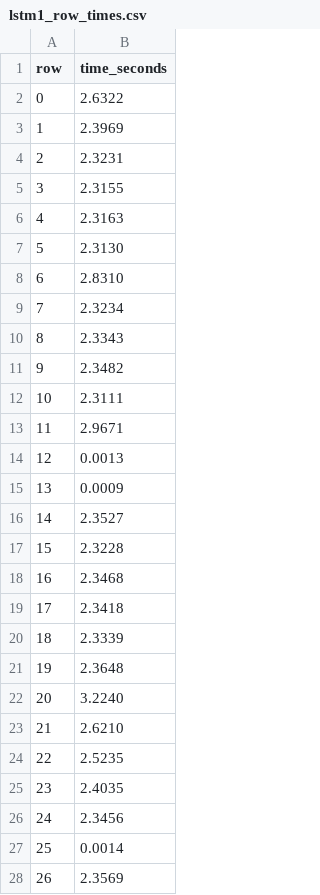
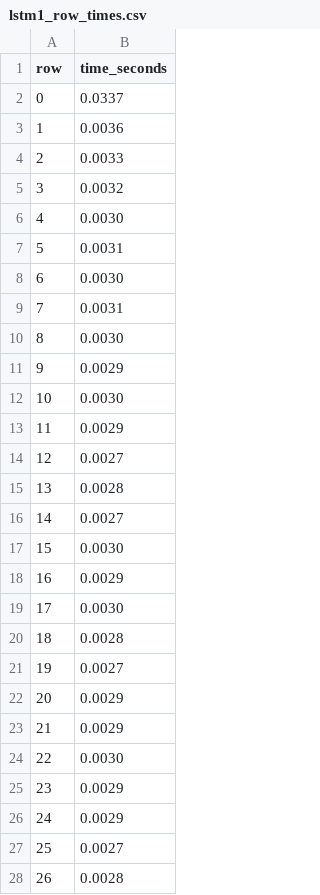
Before and after one commit to mahfuzmiah/individual-project-mahfuzmiah, a CSV file: predictions/LSTM/runtimes/lstm1_row_times.csv, drawn as a sheet; only a part is shown; the diff covers the shown part only.

```diff
--- a/predictions/LSTM/runtimes/lstm1_row_times.csv
+++ b/predictions/LSTM/runtimes/lstm1_row_times.csv
@@ -1,28 +1,28 @@
 row,time_seconds
-0,2.6322
-1,2.3969
-2,2.3231
-3,2.3155
-4,2.3163
-5,2.3130
-6,2.8310
-7,2.3234
-8,2.3343
-9,2.3482
-10,2.3111
-11,2.9671
-12,0.0013
-13,0.0009
-14,2.3527
-15,2.3228
-16,2.3468
-17,2.3418
-18,2.3339
-19,2.3648
-20,3.2240
-21,2.6210
-22,2.5235
-23,2.4035
-24,2.3456
-25,0.0014
-26,2.3569
+0,0.0337
+1,0.0036
+2,0.0033
+3,0.0032
+4,0.0030
+5,0.0031
+6,0.0030
+7,0.0031
+8,0.0030
+9,0.0029
+10,0.0030
+11,0.0029
+12,0.0027
+13,0.0028
+14,0.0027
+15,0.0030
+16,0.0029
+17,0.0030
+18,0.0028
+19,0.0027
+20,0.0029
+21,0.0029
+22,0.0030
+23,0.0029
+24,0.0029
+25,0.0027
+26,0.0028
```
Also changed, not shown: 173 edited cells elsewhere in this file, 20 other files.
